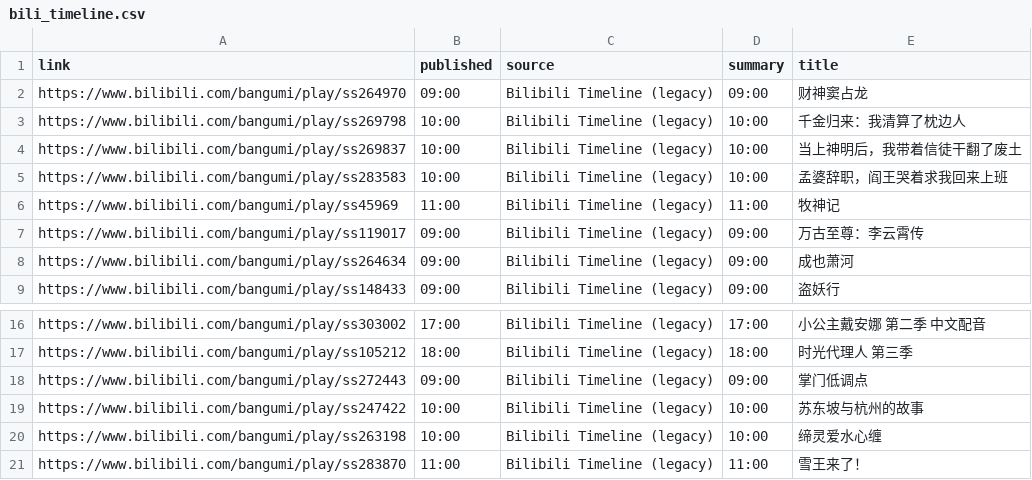
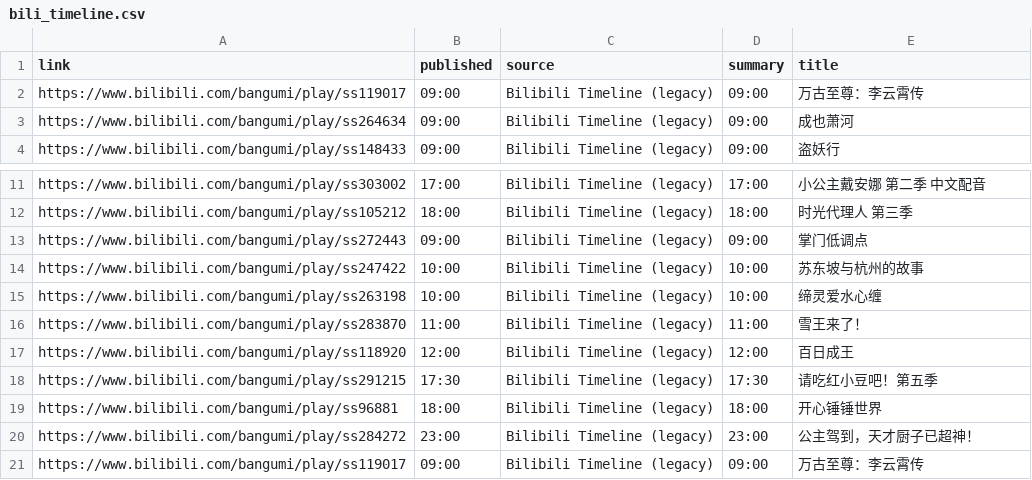
Before and after one commit to BennetttChen/Python-crawl, a CSV file: output/bili_timeline.csv, drawn as a sheet; only a part is shown, gaps mark what is left out; removed rows and columns are numbered as before the commit, all else as after; the diff names each change by its address in the sheet, - before the commit and + after, or states it on an @@ line.

```diff
--- a/output/bili_timeline.csv
+++ b/output/bili_timeline.csv
-row 2: https://www.bilibili.com/bangumi/play/ss264970 | 09:00 | Bilibili Timeline (legacy) | 09:00 | 财神窦占龙
-row 3: https://www.bilibili.com/bangumi/play/ss269798 | 10:00 | Bilibili Timeline (legacy) | 10:00 | 千金归来：我清算了枕边人
-row 4: https://www.bilibili.com/bangumi/play/ss269837 | 10:00 | Bilibili Timeline (legacy) | 10:00 | 当上神明后，我带着信徒干翻了废土
-row 5: https://www.bilibili.com/bangumi/play/ss283583 | 10:00 | Bilibili Timeline (legacy) | 10:00 | 孟婆辞职，阎王哭着求我回来上班
-row 6: https://www.bilibili.com/bangumi/play/ss45969 | 11:00 | Bilibili Timeline (legacy) | 11:00 | 牧神记
+row 17: https://www.bilibili.com/bangumi/play/ss118920 | 12:00 | Bilibili Timeline (legacy) | 12:00 | 百日成王
+row 18: https://www.bilibili.com/bangumi/play/ss291215 | 17:30 | Bilibili Timeline (legacy) | 17:30 | 请吃红小豆吧！第五季
+row 19: https://www.bilibili.com/bangumi/play/ss96881 | 18:00 | Bilibili Timeline (legacy) | 18:00 | 开心锤锤世界
+row 20: https://www.bilibili.com/bangumi/play/ss284272 | 23:00 | Bilibili Timeline (legacy) | 23:00 | 公主驾到，天才厨子已超神！
+row 21: https://www.bilibili.com/bangumi/play/ss119017 | 09:00 | Bilibili Timeline (legacy) | 09:00 | 万古至尊：李云霄传
```
Also changed, not shown: 2 other files.
